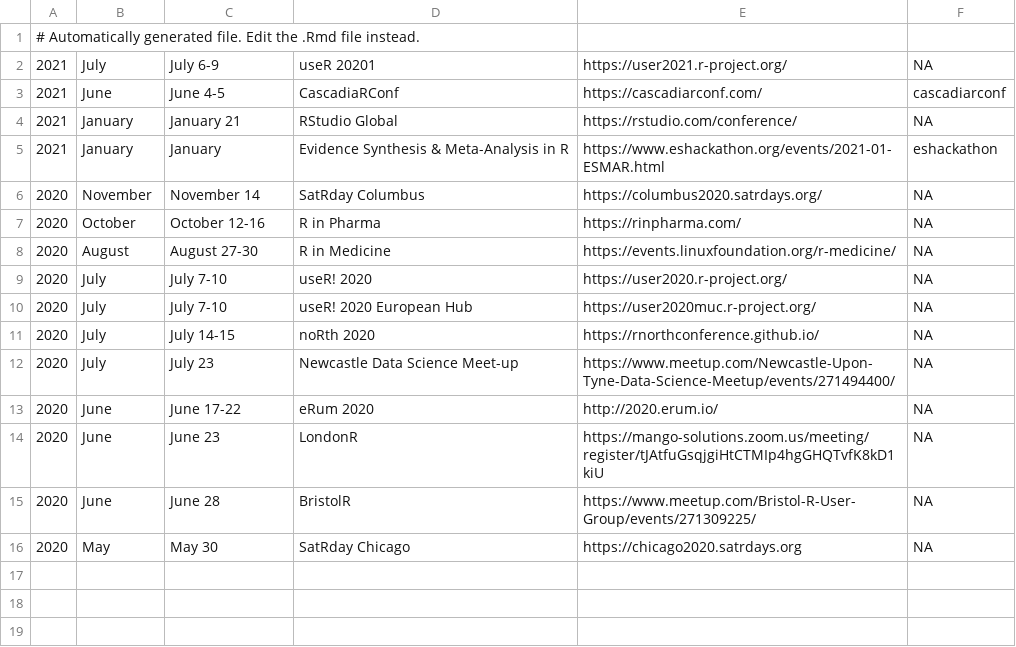
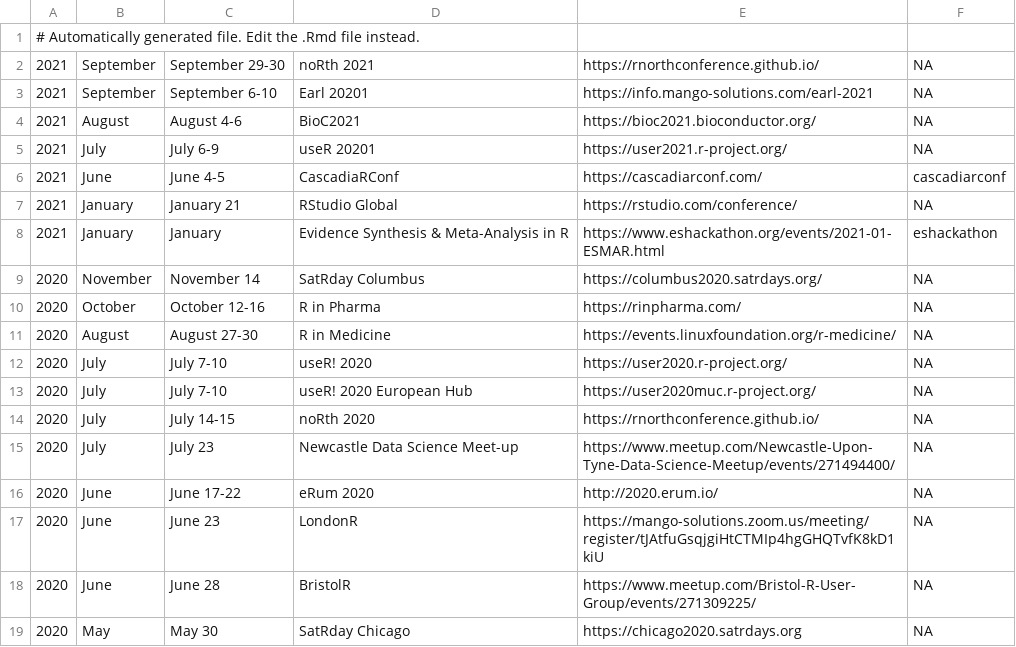
Before and after one commit to tunisrusergroup/meetingsR, a CSV file: virtual.csv, drawn as a sheet.

Commit message:
#rstats Add in Earl, noRth2021, BioC2021 (641)

```diff
--- a/virtual.csv
+++ b/virtual.csv
@@ -1,2 +1,5 @@
 # Automatically generated file. Edit the .Rmd file instead.
+2021,September,September 29-30,noRth 2021,https://rnorthconference.github.io/,NA
+2021,September,September 6-10,Earl 20201,https://info.mango-solutions.com/earl-2021,NA
+2021,August,August 4-6,BioC2021,https://bioc2021.bioconductor.org/,NA
 2021,July,July 6-9,useR 20201,https://user2021.r-project.org/,NA
```
Also changed, not shown: 9 other files.
